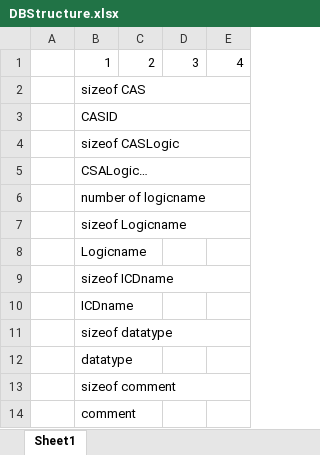
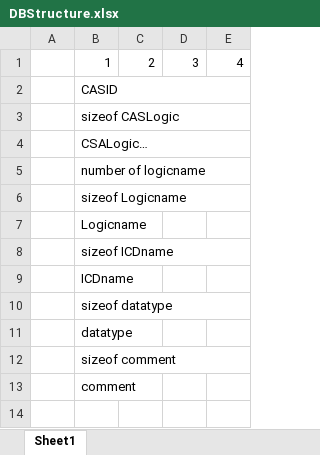
Before and after one commit to XiLaGuangTouQiang/FDAS_ParseLogic, an Excel workbook: DBStructure.xlsx, sheet Sheet1, drawn as a sheet; values as stored, in another font and other column widths than the file's, no borders; the diff names each change by its address in the sheet, - before the commit and + after, or states it on an @@ line.

```diff
--- a/DBStructure.xlsx (sheet Sheet1)
+++ b/DBStructure.xlsx (sheet Sheet1)
-row 2:  | sizeof CAS
```
Also changed, not shown: 13 other files.
